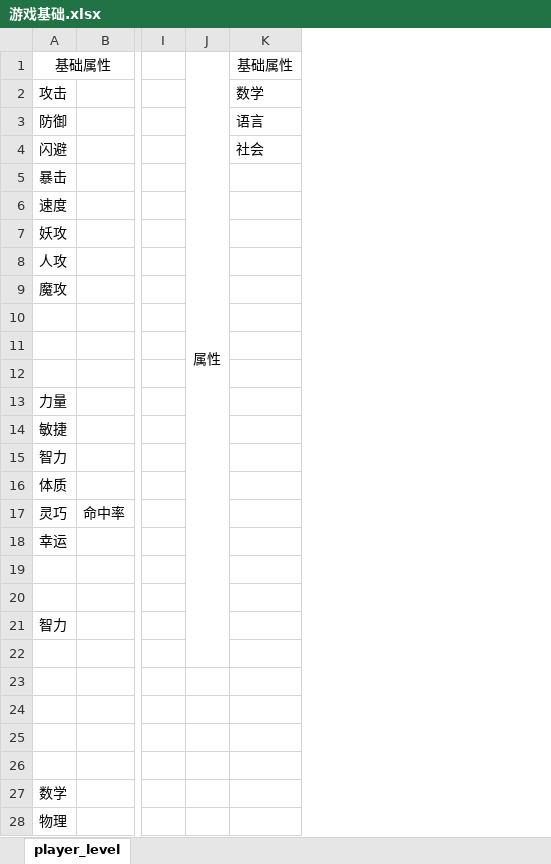
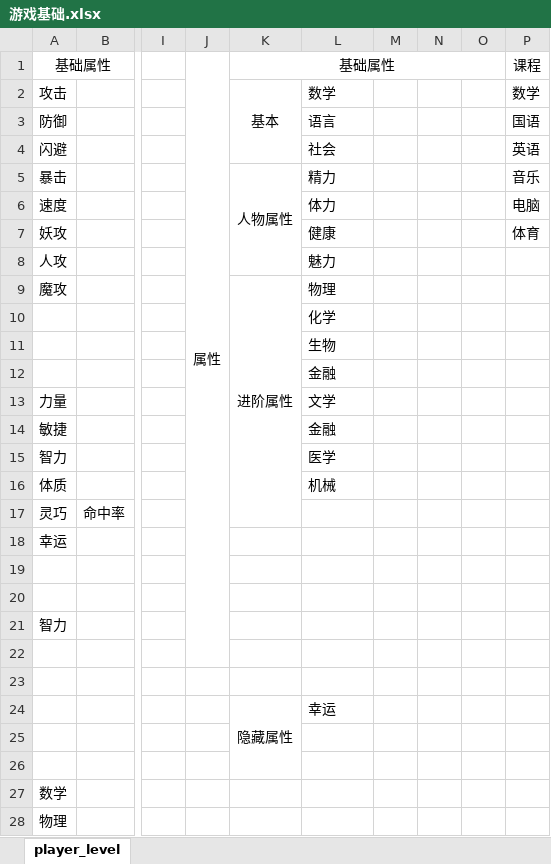
Before and after one commit to xiangry/xubatools, an Excel workbook: design/游戏基础.xlsx, sheet player_level, drawn as a sheet; only a part is shown, gaps mark what is left out; values as stored, in another font and other column widths than the file's, no borders; addresses are those after the commit; rows hold the shown columns only; the diff names each change by its address in the sheet, - before the commit and + after, or states it on an @@ line.

Commit message:
no message

```diff
--- a/design/游戏基础.xlsx (sheet player_level)
+++ b/design/游戏基础.xlsx (sheet player_level)
+column K, rows 1-24: 基础属性 | 基本 |  |  | 人物属性 |  |  |  | 进阶属性 |  |  |  |  |  |  |  |  |  |  |  |  |  |  | 隐藏属性
+column M, empty
+column N, empty
+column O, empty
+column P, rows 1-7: 课程 | 数学 | 国语 | 英语 | 音乐 | 电脑 | 体育
-L1: 基础属性
+L1: (empty)
-L5: (empty)
+L5: 精力
-L6: (empty)
+L6: 体力
-L7: (empty)
+L7: 健康
-L8: (empty)
+L8: 魅力
-L9: (empty)
+L9: 物理
-L10: (empty)
+L10: 化学
-L11: (empty)
+L11: 生物
-L12: (empty)
+L12: 金融
-L13: (empty)
+L13: 文学
-L14: (empty)
+L14: 金融
-L15: (empty)
+L15: 医学
-L16: (empty)
+L16: 机械
-row 24: (empty)
+row 24:  |  |  |  | 隐藏属性 | 幸运
```
